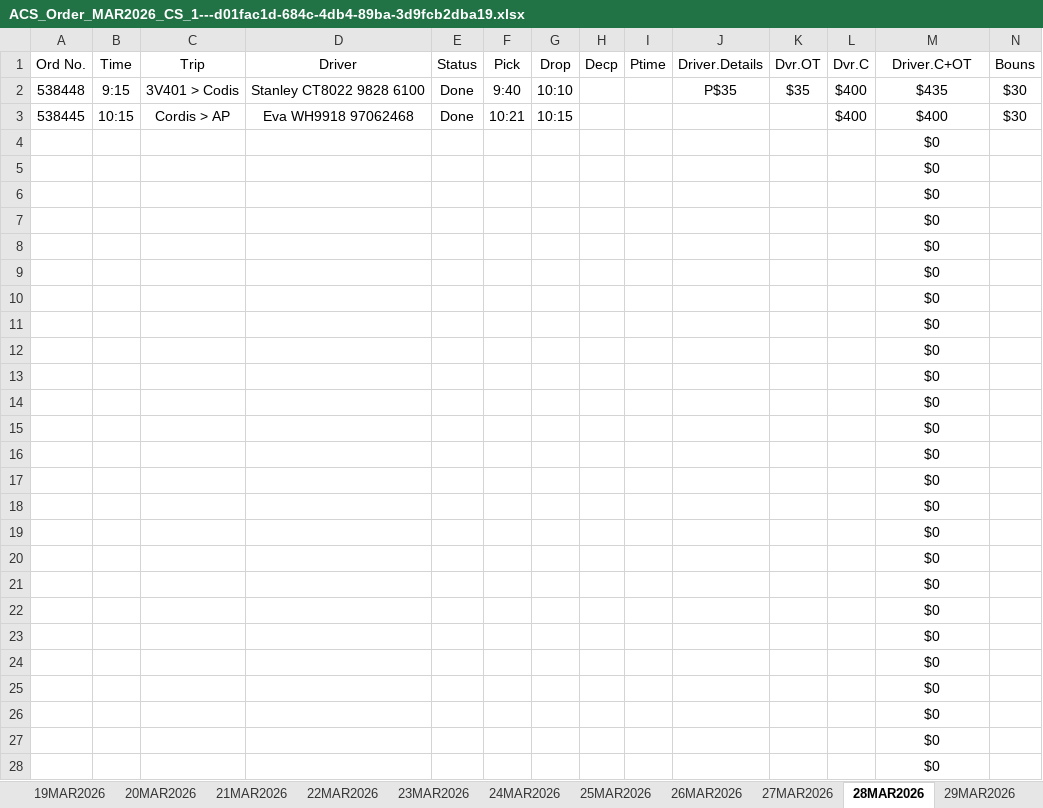
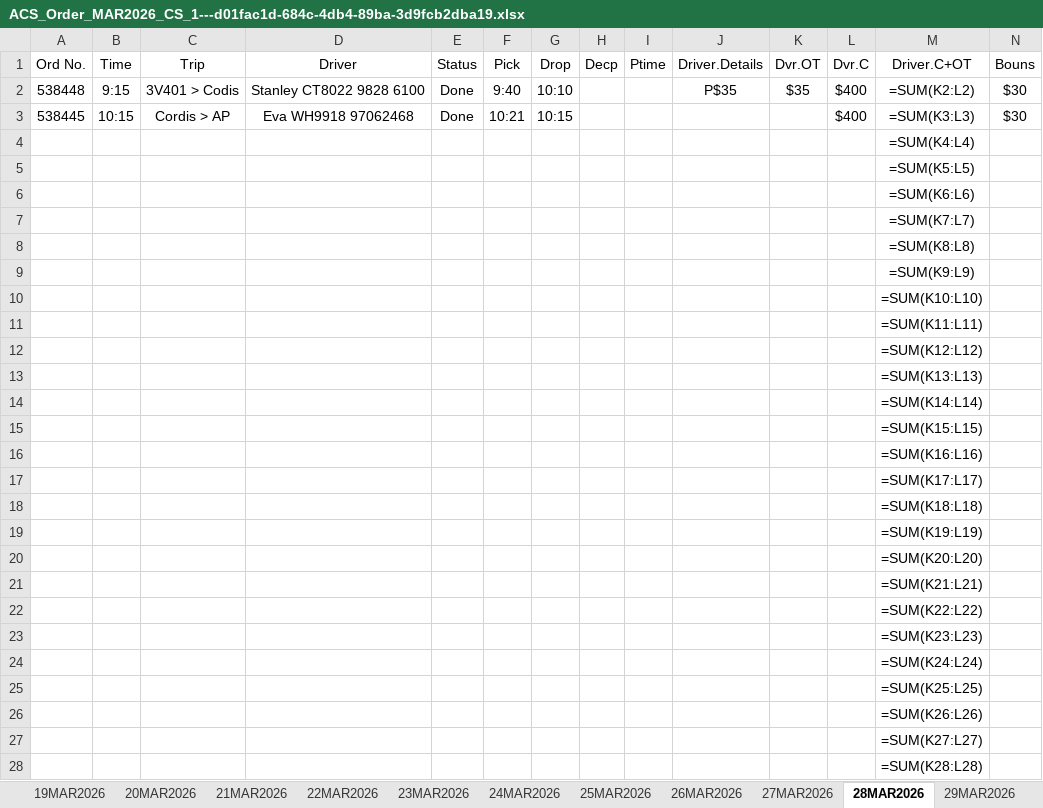
Before and after one commit to marknetwwb/share, an Excel workbook: shared/documents/ACS_Order_MAR2026_CS_1---d01fac1d-684c-4db4-89ba-3d9fcb2dba19.xlsx, sheet 28MAR2026, drawn as a sheet; only a part is shown; values as stored, in another font and other column widths than the file's, no borders; formulas without a stored value are shown as written; the diff covers the shown part only; the diff names each change by its address in the sheet, - before the commit and + after, or states it on an @@ line.

```diff
--- a/shared/documents/ACS_Order_MAR2026_CS_1---d01fac1d-684c-4db4-89ba-3d9fcb2dba19.xlsx (sheet 28MAR2026)
+++ b/shared/documents/ACS_Order_MAR2026_CS_1---d01fac1d-684c-4db4-89ba-3d9fcb2dba19.xlsx (sheet 28MAR2026)
-M2 (Driver.C+OT): $435
+M2 (Driver.C+OT): =SUM(K2:L2)
-M3 (Driver.C+OT): $400
+M3 (Driver.C+OT): =SUM(K3:L3)
-M4 (Driver.C+OT): $0
+M4 (Driver.C+OT): =SUM(K4:L4)
-M5 (Driver.C+OT): $0
+M5 (Driver.C+OT): =SUM(K5:L5)
-M6 (Driver.C+OT): $0
+M6 (Driver.C+OT): =SUM(K6:L6)
-M7 (Driver.C+OT): $0
+M7 (Driver.C+OT): =SUM(K7:L7)
-M8 (Driver.C+OT): $0
+M8 (Driver.C+OT): =SUM(K8:L8)
-M9 (Driver.C+OT): $0
+M9 (Driver.C+OT): =SUM(K9:L9)
-M10 (Driver.C+OT): $0
+M10 (Driver.C+OT): =SUM(K10:L10)
-M11 (Driver.C+OT): $0
+M11 (Driver.C+OT): =SUM(K11:L11)
-M12 (Driver.C+OT): $0
+M12 (Driver.C+OT): =SUM(K12:L12)
-M13 (Driver.C+OT): $0
+M13 (Driver.C+OT): =SUM(K13:L13)
-M14 (Driver.C+OT): $0
+M14 (Driver.C+OT): =SUM(K14:L14)
-M15 (Driver.C+OT): $0
+M15 (Driver.C+OT): =SUM(K15:L15)
-M16 (Driver.C+OT): $0
+M16 (Driver.C+OT): =SUM(K16:L16)
-M17 (Driver.C+OT): $0
+M17 (Driver.C+OT): =SUM(K17:L17)
-M18 (Driver.C+OT): $0
+M18 (Driver.C+OT): =SUM(K18:L18)
-M19 (Driver.C+OT): $0
+M19 (Driver.C+OT): =SUM(K19:L19)
-M20 (Driver.C+OT): $0
+M20 (Driver.C+OT): =SUM(K20:L20)
-M21 (Driver.C+OT): $0
+M21 (Driver.C+OT): =SUM(K21:L21)
-M22 (Driver.C+OT): $0
+M22 (Driver.C+OT): =SUM(K22:L22)
-M23 (Driver.C+OT): $0
+M23 (Driver.C+OT): =SUM(K23:L23)
-M24 (Driver.C+OT): $0
+M24 (Driver.C+OT): =SUM(K24:L24)
-M25 (Driver.C+OT): $0
+M25 (Driver.C+OT): =SUM(K25:L25)
-M26 (Driver.C+OT): $0
+M26 (Driver.C+OT): =SUM(K26:L26)
-M27 (Driver.C+OT): $0
+M27 (Driver.C+OT): =SUM(K27:L27)
-M28 (Driver.C+OT): $0
+M28 (Driver.C+OT): =SUM(K28:L28)
```
Also changed, not shown: 1 added row, 1 removed row and 11 edited cells elsewhere in this sheet, sheet 29MAR2026, sheet 30MAR2026, sheet 7MAR2026, sheet 14MAR2026, sheet 18MAR2026, sheet 26MAR2026, 25 more sheets.
